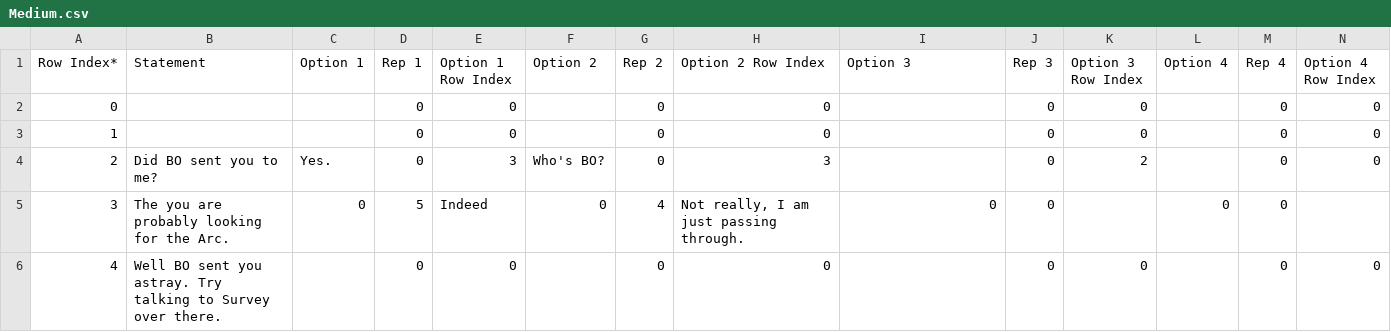
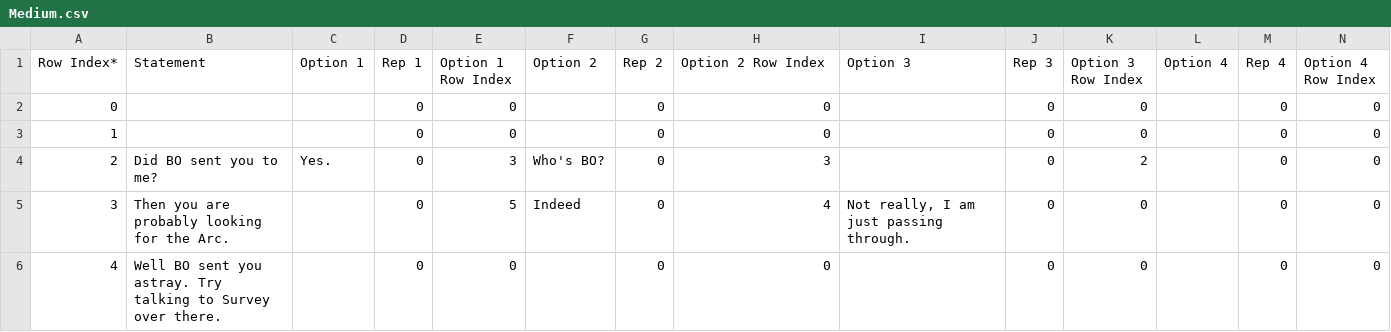
Before and after one commit to TerraLindaHighSchool/ubermensch-class-of-2020-2021, a CSV file: Assets/Resources/CSVs/Medium.csv, drawn as a sheet; the diff names each change by its address in the sheet, - before the commit and + after, or states it on an @@ line.

```diff
--- a/Assets/Resources/CSVs/Medium.csv
+++ b/Assets/Resources/CSVs/Medium.csv
-B5 (Statement): The you are probably looking for the Arc.
+B5 (Statement): Then you are probably looking for the Arc.
-C5 (Option 1): 0
+C5 (Option 1): (empty)
-D5 (Rep 1): 5
+D5 (Rep 1): 0
-E5 (Option 1 Row Index): Indeed
+E5 (Option 1 Row Index): 5
-F5 (Option 2): 0
+F5 (Option 2): Indeed
-G5 (Rep 2): 4
+G5 (Rep 2): 0
-H5 (Option 2 Row Index): Not really, I am just passing through.
+H5 (Option 2 Row Index): 4
-I5 (Option 3): 0
+I5 (Option 3): Not really, I am just passing through.
-K5 (Option 3 Row Index): (empty)
+K5 (Option 3 Row Index): 0
-L5 (Option 4): 0
+L5 (Option 4): (empty)
-N5 (Option 4 Row Index): (empty)
+N5 (Option 4 Row Index): 0
```
Also changed, not shown: Assets/Resources/CSVs/BO.csv, Assets/Resources/CSVs/Survey.csv, 7 other files.
